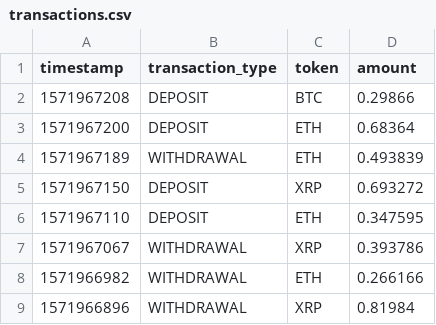
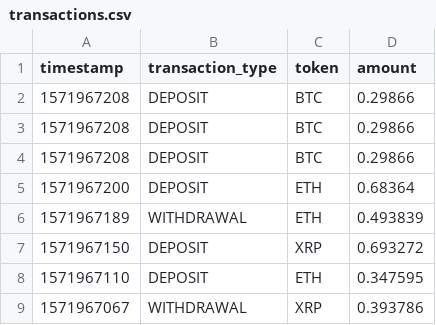
Before and after one commit to AllDayDev0x/getPortfolio, a CSV file: storage/transactions.csv, drawn as a sheet; only a part is shown; the shorter side is filled out with more unchanged rows; the diff names each change by its address in the sheet, - before the commit and + after, or states it on an @@ line.

```diff
--- a/storage/transactions.csv
+++ b/storage/transactions.csv
+row 3: 1571967208 | DEPOSIT | BTC | 0.29866
+row 4: 1571967208 | DEPOSIT | BTC | 0.29866
```
